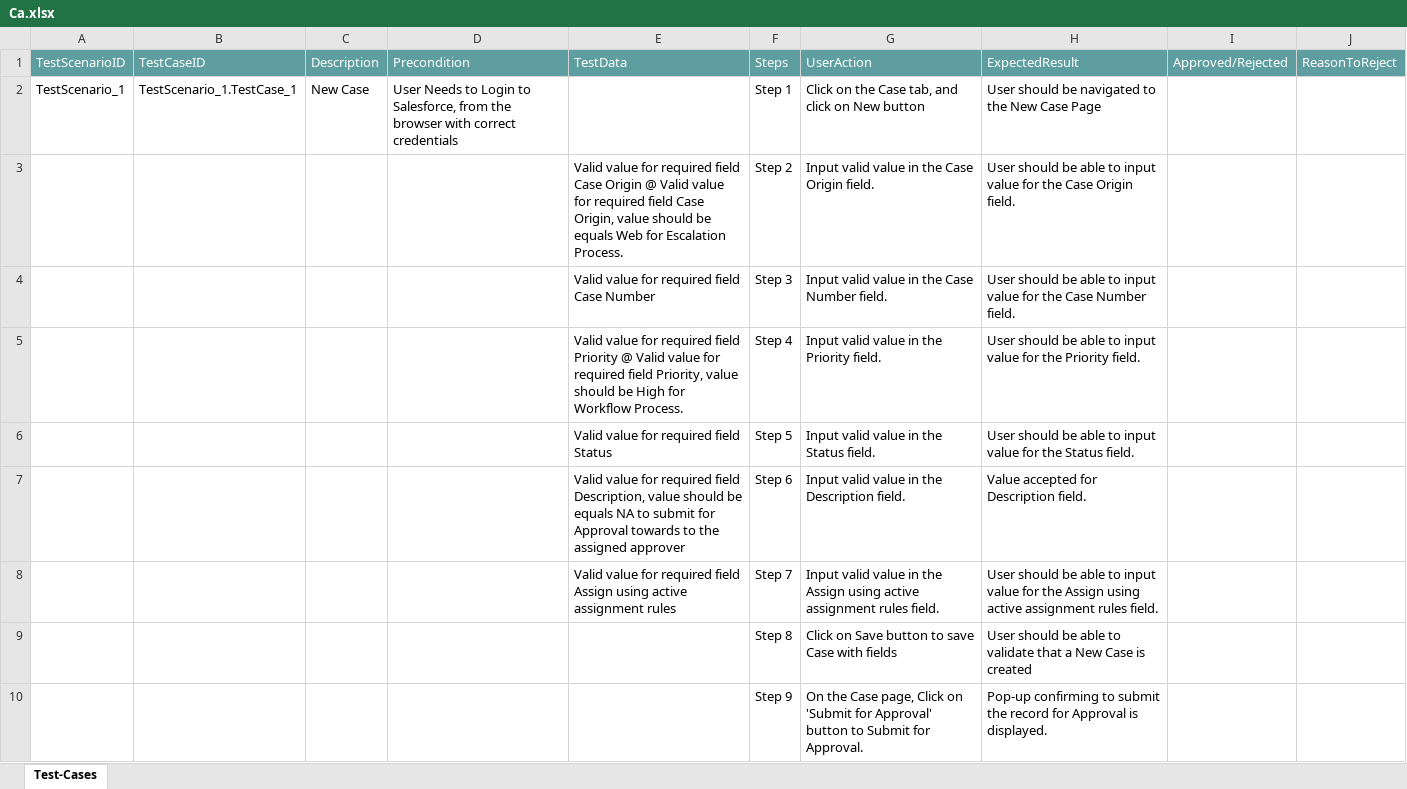
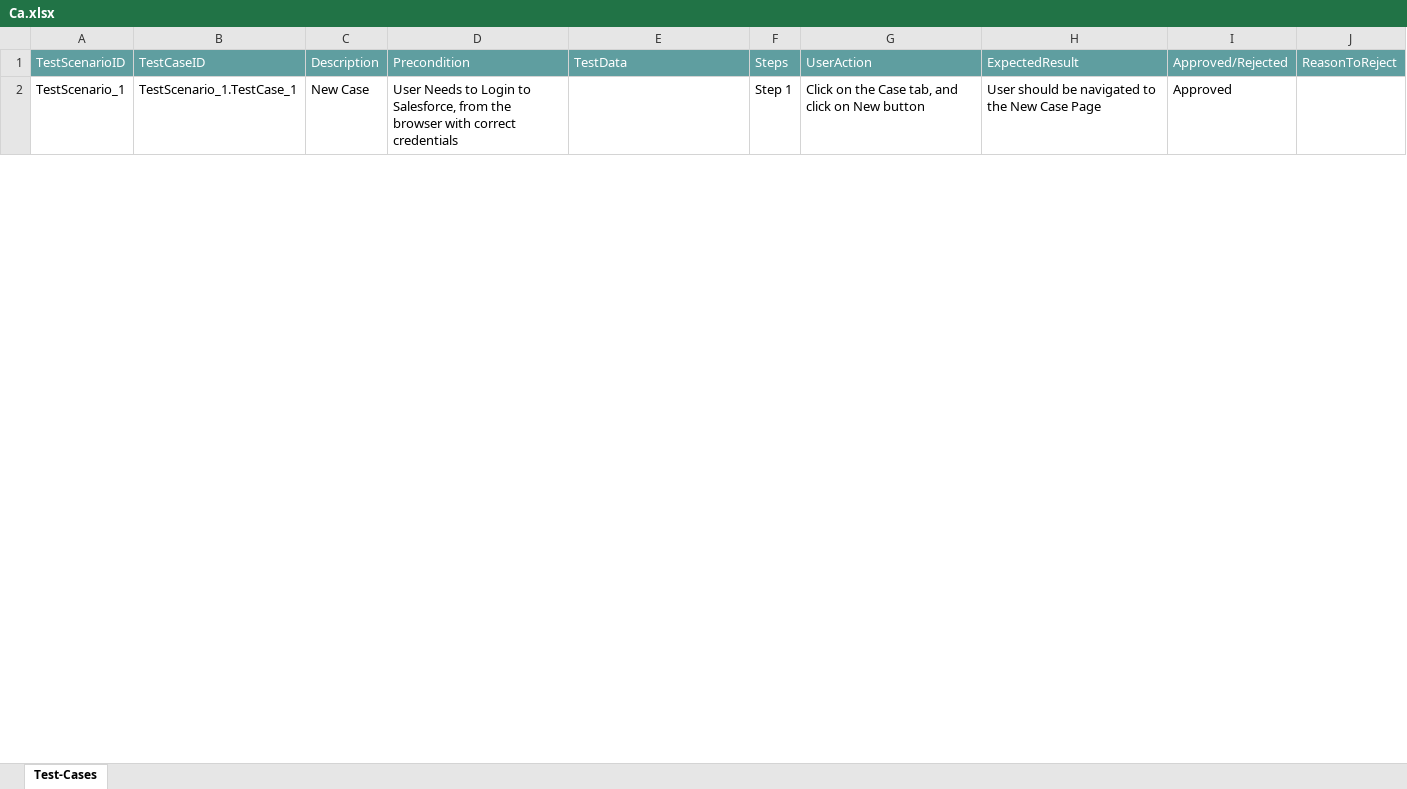
Before and after one commit to ShaikMohamedIrfan/SNAPTESTMarch2, an Excel workbook: Ca.xlsx, sheet Test-Cases, drawn as a sheet; only a part is shown; values as stored, in another font and other column widths than the file's, no borders; table styles not drawn; the diff covers the shown part only; the diff names each change by its address in the sheet, - before the commit and + after, or states it on an @@ line.

Commit message:
Update Ca.xlsx

```diff
--- a/Ca.xlsx (sheet Test-Cases)
+++ b/Ca.xlsx (sheet Test-Cases)
-I2: (empty)
+I2: Approved
@@ row 3 hidden:  |  |  |  | Valid value for required field Case Origin @ Valid value for required field Case Origin, value should be equals Web for Escalation Process. | Step 2 | Input valid value in the Case Origin field. | User should be able to input value for the Case Origin field. @@
@@ row 4 hidden:  |  |  |  | Valid value for required field Case Number | Step 3 | Input valid value in the Case Number field. | User should be able to input value for the Case Number field. @@
@@ row 5 hidden:  |  |  |  | Valid value for required field Priority @ Valid value for required field Priority, value should be High for Workflow Process. | Step 4 | Input valid value in the Priority field. | User should be able to input value for the Priority field. @@
@@ row 6 hidden:  |  |  |  | Valid value for required field Status | Step 5 | Input valid value in the Status field. | User should be able to input value for the Status field. @@
@@ row 7 hidden:  |  |  |  | Valid value for required field Description, value should be equals NA to submit for Approval towards to the assigned approver | Step 6 | Input valid value in the Description field. | Value accepted for Description field. @@
@@ row 8 hidden:  |  |  |  | Valid value for required field Assign using active assignment rules | Step 7 | Input valid value in the Assign using active assignment rules field. | User should be able to input value for the Assign using active assignment rules field. @@
@@ row 9 hidden:  |  |  |  |  | Step 8 | Click on Save button to save Case with fields | User should be able to validate that a New Case is created @@
@@ row 10 hidden:  |  |  |  |  | Step 9 | On the Case page, Click on 'Submit for Approval' button to Submit for Approval. | Pop-up confirming to submit the record for Approval is displayed. @@
```
Also changed, not shown: 7 hidden or unhidden rows and 1 edited cell elsewhere in this sheet.
